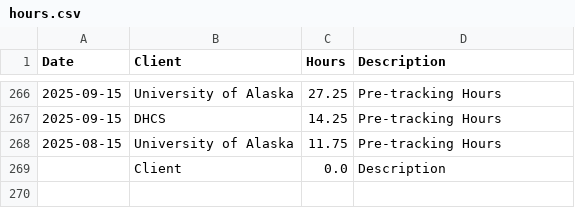
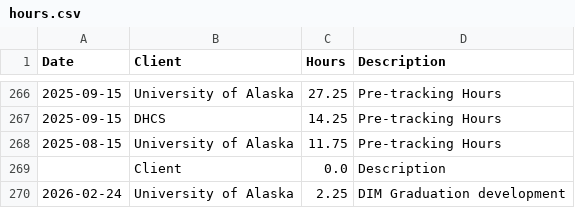
Before and after one commit to cole-nash-plante/hours_app, a CSV file: data/hours.csv, drawn as a sheet; only a part is shown, gaps mark what is left out.

Commit message:
Updated hours log

```diff
--- a/data/hours.csv
+++ b/data/hours.csv
@@ -269 +269,2 @@ Date,Client,Hours,Description
 ,Client,0.0,Description
+2026-02-24,University of Alaska,2.25,DIM Graduation development
```
